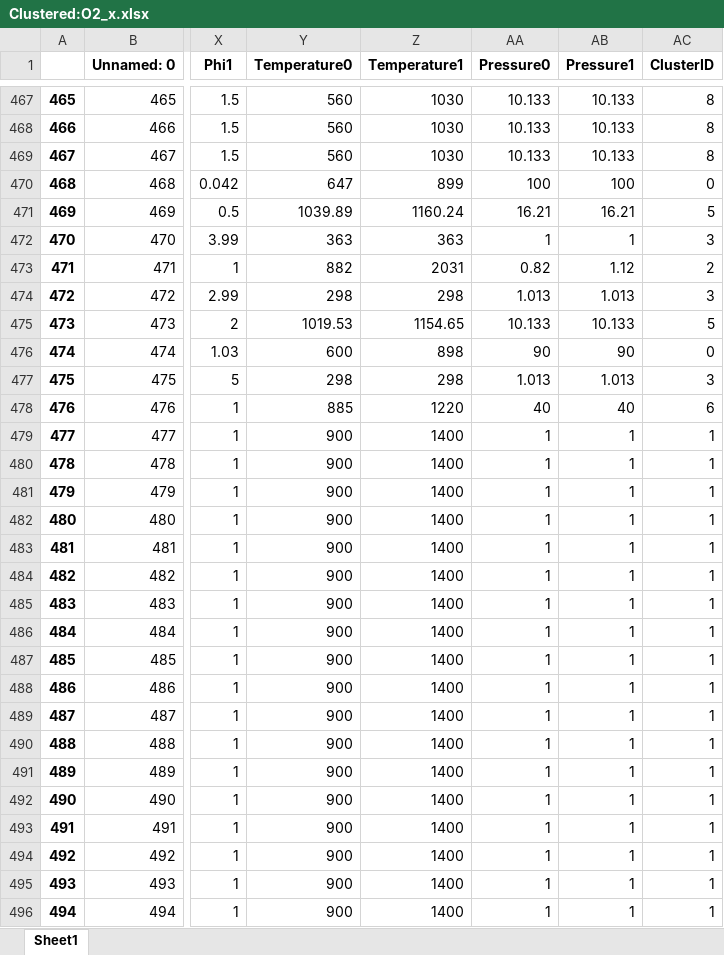
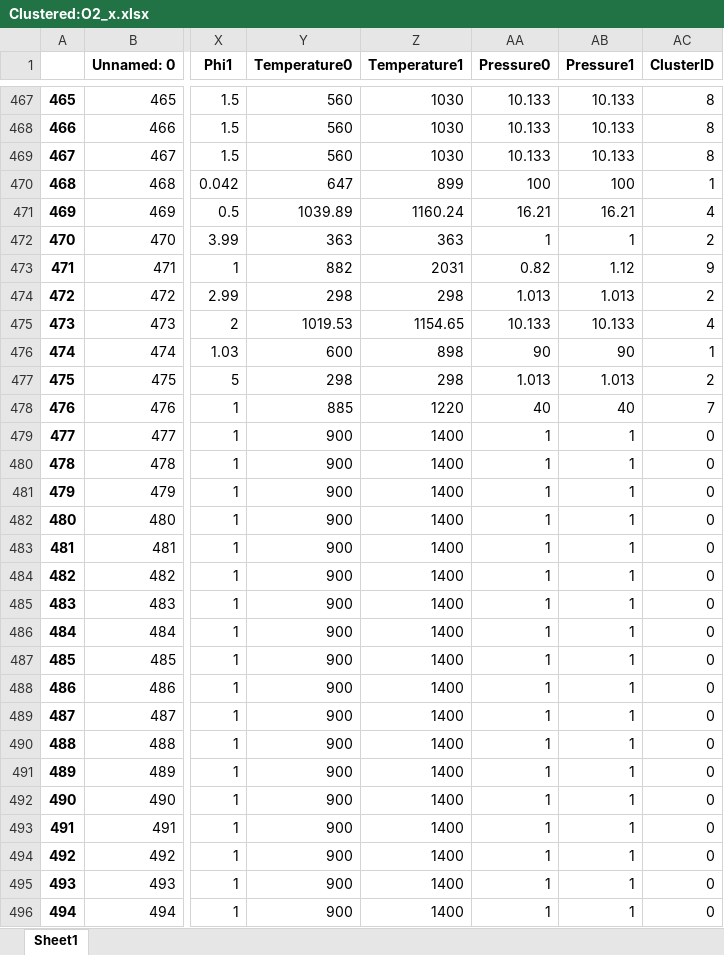
Before and after one commit to contini-aron/data-validation-of-fuel-combustion, an Excel workbook: src/metadata/grouped/GroupedBy:['Target']/O2_x/Clustered:O2_x.xlsx, sheet Sheet1, drawn as a sheet; only a part is shown, gaps mark what is left out; values as stored, in another font and other column widths than the file's, no borders; the diff covers the shown part only; the diff names each change by its address in the sheet, - before the commit and + after, or states it on an @@ line.

```diff
--- a/src/metadata/grouped/GroupedBy:['Target']/O2_x/Clustered:O2_x.xlsx (sheet Sheet1)
+++ b/src/metadata/grouped/GroupedBy:['Target']/O2_x/Clustered:O2_x.xlsx (sheet Sheet1)
-AC470 (ClusterID): 0
+AC470 (ClusterID): 1
-AC471 (ClusterID): 5
+AC471 (ClusterID): 4
-AC472 (ClusterID): 3
+AC472 (ClusterID): 2
-AC473 (ClusterID): 2
+AC473 (ClusterID): 9
-AC474 (ClusterID): 3
+AC474 (ClusterID): 2
-AC475 (ClusterID): 5
+AC475 (ClusterID): 4
-AC476 (ClusterID): 0
+AC476 (ClusterID): 1
-AC477 (ClusterID): 3
+AC477 (ClusterID): 2
-AC478 (ClusterID): 6
+AC478 (ClusterID): 7
-AC479:AC496 (ClusterID): 1
+AC479:AC496 (ClusterID): 0
```
Also changed, not shown: 787 edited cells elsewhere in this sheet, src/metadata/grouped/GroupedBy:['Target']/C6H6_x/Clustered:C6H6_x.xlsx, src/metadata/grouped/GroupedBy:['Target']/CH2O_x/Clustered:CH2O_x.xlsx, 54 other files.
